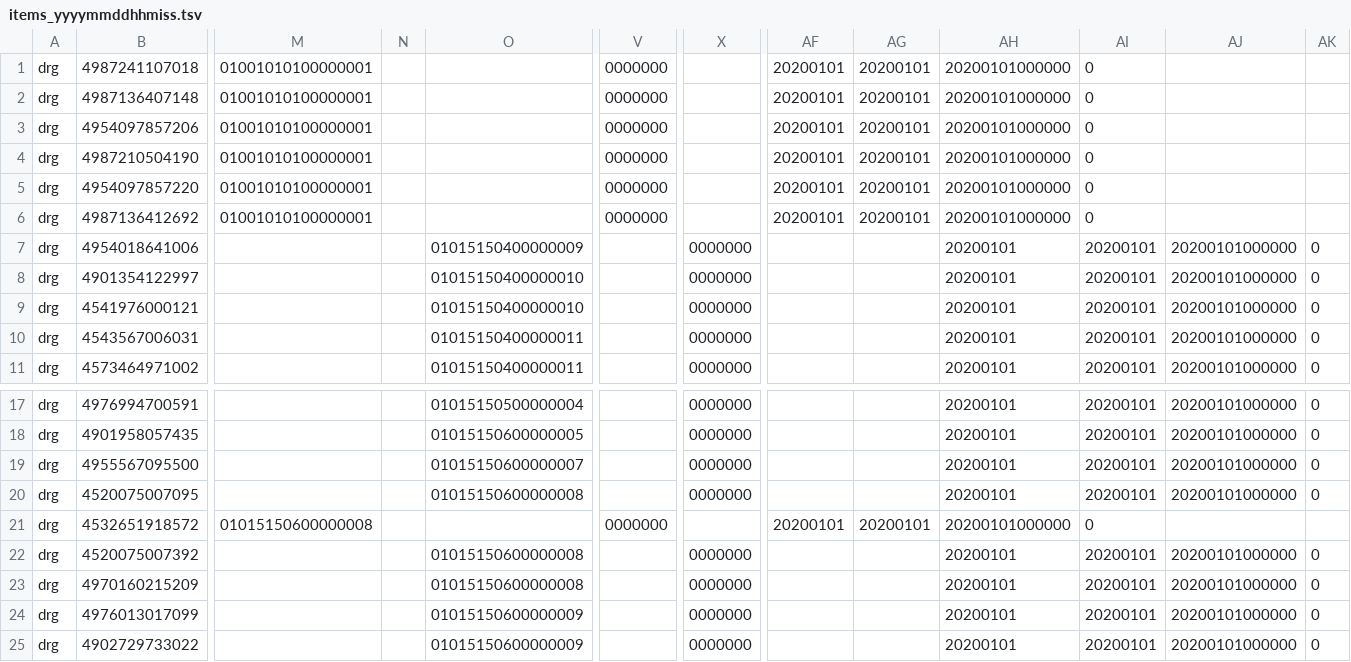
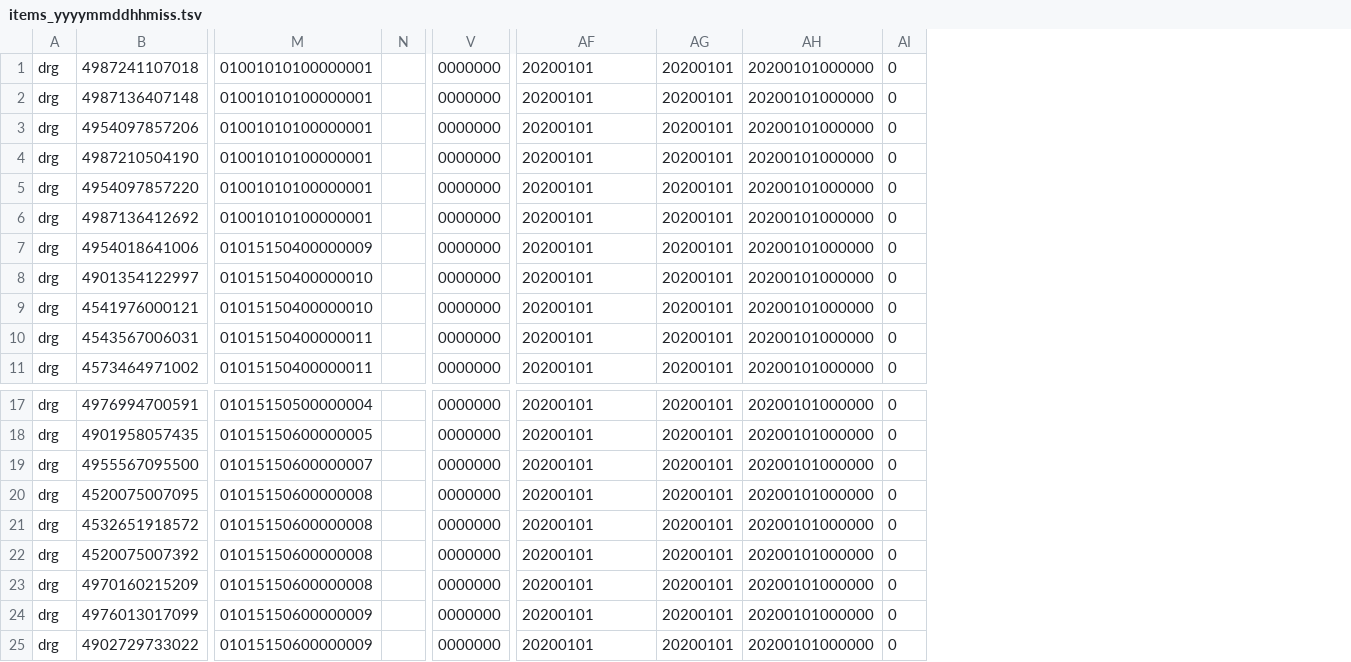
Before and after one commit to bizoope/bizoope-idpos-interface-file-schema, a TSV file: samples/v1/items_yyyymmddhhmiss.tsv, drawn as a sheet; only a part is shown, gaps mark what is left out; removed rows and columns are numbered as before the commit, all else as after; the diff covers the shown part only; the diff names each change by its address in the sheet, - before the commit and + after, or states it on an @@ line.

Commit message:
deploy

```diff
--- a/samples/v1/items_yyyymmddhhmiss.tsv
+++ b/samples/v1/items_yyyymmddhhmiss.tsv
-column M, rows 1-6: all 01001010100000001; row 21: 01015150600000008
-column N, empty
+column N, empty
-column V, rows 1-6: all 0000000; row 21: 0000000
-column AF, rows 1-6: all 20200101; row 21: 20200101
-column AG, rows 1-6: all 20200101; row 21: 20200101
-M1:M6: (empty)
+M1:M6: 01001010100000001
-V1:V6: (empty)
+V1:V6: 0000000
-AF1:AF6: 20200101000000
+AF1:AF6: 20200101
-AG1:AG6: 0
+AG1:AG6: 20200101
-AH1:AH6: (empty)
+AH1:AH6: 20200101000000
-AI1:AI6: (empty)
+AI1:AI6: 0
-M21: (empty)
+M21: 01015150600000008
-V21: (empty)
+V21: 0000000
-AF21: 20200101000000
+AF21: 20200101
-AG21: 0
+AG21: 20200101
-AH21: (empty)
+AH21: 20200101000000
-AI21: (empty)
+AI21: 0
```
Also changed, not shown: 3 added columns and 1 removed column elsewhere in this file.
